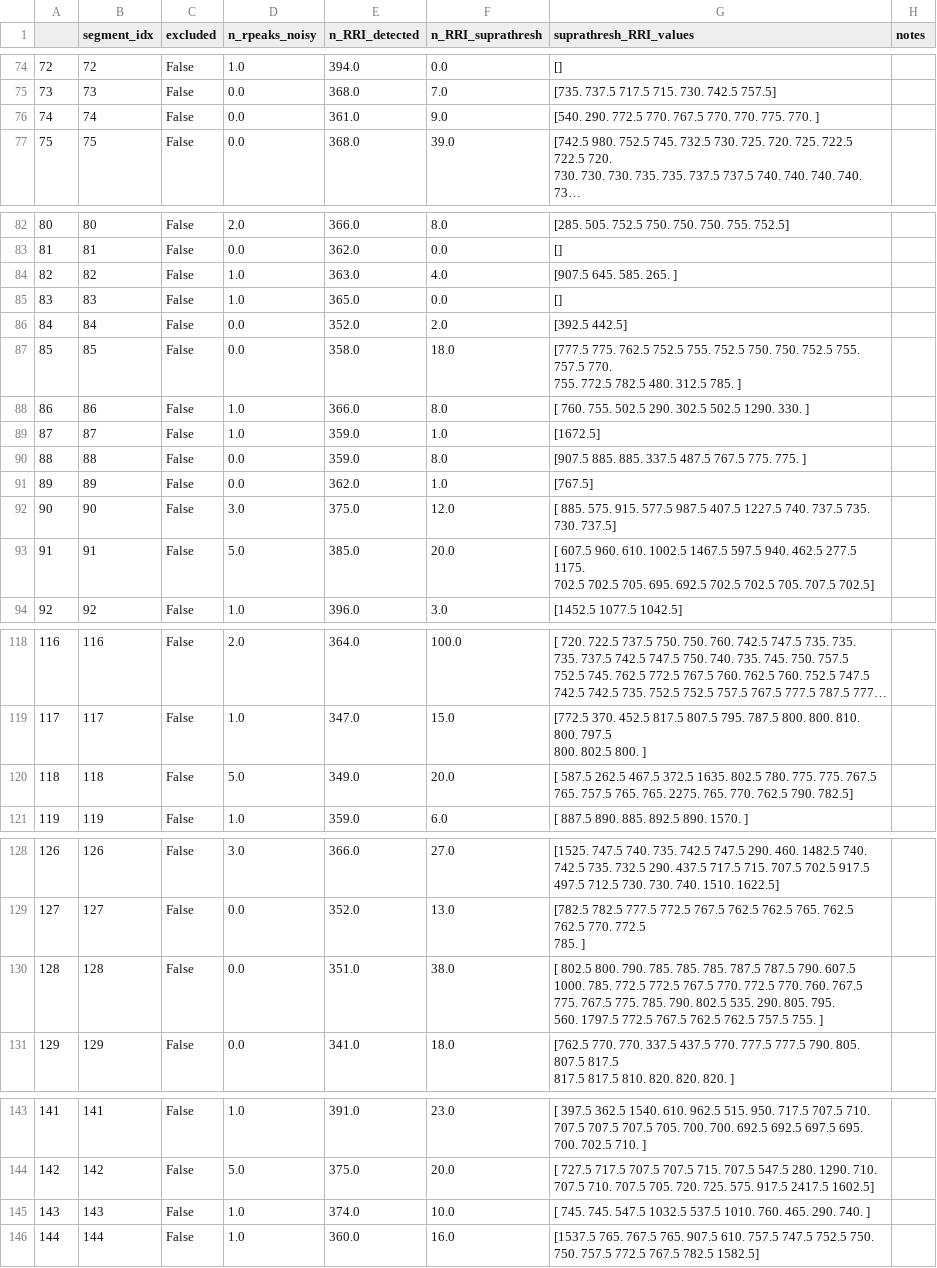
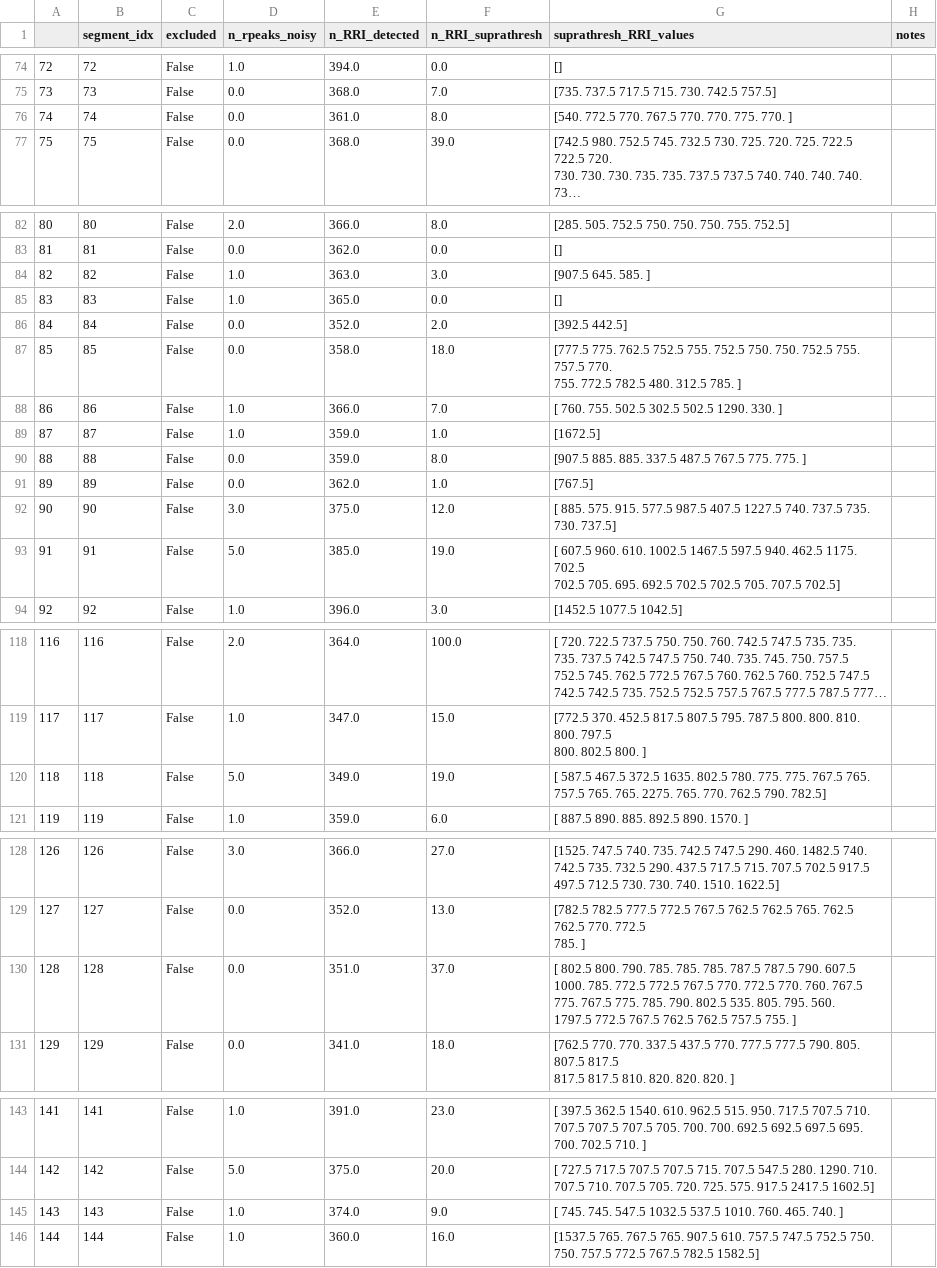
Before and after one commit to bbvcs/hrv_preprocessor, a CSV file: out/MODIFICATION_REPORT.csv, drawn as a sheet; only a part is shown, gaps mark what is left out; long unchanged cells end in …; ↵ is a line break in a cell; the diff covers the shown part only; the diff names each change by its address in the sheet, - before the commit and + after, or states it on an @@ line.

```diff
--- a/out/MODIFICATION_REPORT.csv
+++ b/out/MODIFICATION_REPORT.csv
-F76 (n_RRI_suprathresh): 9.0
+F76 (n_RRI_suprathresh): 8.0
-G76 (suprathresh_RRI_values): [540. 290. 772.5 770.…
+G76 (suprathresh_RRI_values): [540. 772.5 770.…
-F84 (n_RRI_suprathresh): 4.0
+F84 (n_RRI_suprathresh): 3.0
-G84 (suprathresh_RRI_values): [907.5 645. 585. 265. ]
+G84 (suprathresh_RRI_values): [907.5 645. 585. ]
-F88 (n_RRI_suprathresh): 8.0
+F88 (n_RRI_suprathresh): 7.0
-G88 (suprathresh_RRI_values): [ 760. 755. 502.5 290. 302.5 502.5 1290. 330. ]
+G88 (suprathresh_RRI_values): [ 760. 755. 502.5 302.5 502.5 1290. 330. ]
-F93 (n_RRI_suprathresh): 20.0
+F93 (n_RRI_suprathresh): 19.0
-G93 (suprathresh_RRI_values): …940. 462.5 277.5 1175. ↵ 702.5…
+G93 (suprathresh_RRI_values): …940. 462.5 1175. 702.5…
-F120 (n_RRI_suprathresh): 20.0
+F120 (n_RRI_suprathresh): 19.0
-G120 (suprathresh_RRI_values): [ 587.5 262.5 467.5 372.5…
+G120 (suprathresh_RRI_values): [ 587.5 467.5 372.5…
-F130 (n_RRI_suprathresh): 38.0
+F130 (n_RRI_suprathresh): 37.0
-G130 (suprathresh_RRI_values): …802.5 535. 290. 805. 795.…
+G130 (suprathresh_RRI_values): …802.5 535. 805. 795.…
-F145 (n_RRI_suprathresh): 10.0
+F145 (n_RRI_suprathresh): 9.0
-G145 (suprathresh_RRI_values): …760. 465. 290. 740. ]
+G145 (suprathresh_RRI_values): …760. 465. 740. ]
```
Also changed, not shown: 77 edited cells elsewhere in this file, out/TIMEDOM.csv, 3 other files.
